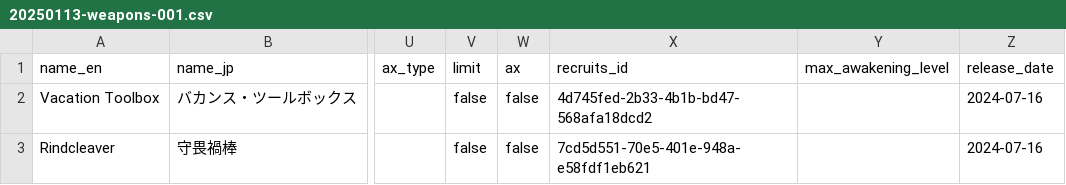
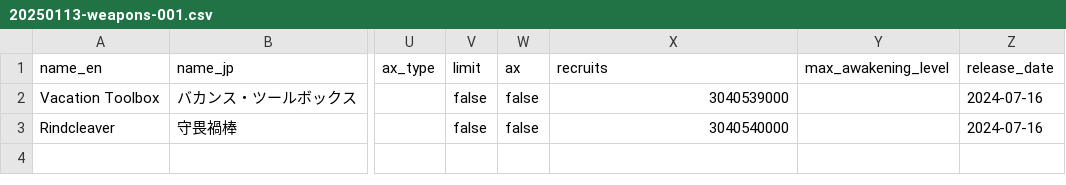
Before and after one commit to jedmund/hensei-api, a CSV file: db/seed/updates/20250113-weapons-001.csv, drawn as a sheet; only a part is shown, gaps mark what is left out; the diff names each change by its address in the sheet, - before the commit and + after, or states it on an @@ line.

```diff
--- a/db/seed/updates/20250113-weapons-001.csv
+++ b/db/seed/updates/20250113-weapons-001.csv
-X1: recruits_id
+X1: recruits
-X2 (recruits): 4d745fed-2b33-4b1b-bd47-568afa18dcd2
+X2 (recruits): 3040539000
-X3 (recruits): 7cd5d551-70e5-401e-948a-e58fdf1eb621
+X3 (recruits): 3040540000
```
Also changed, not shown: db/seed/updates/20250113-weapons-003.csv, db/seed/updates/20250114-weapons-006.csv, 10 other files.
